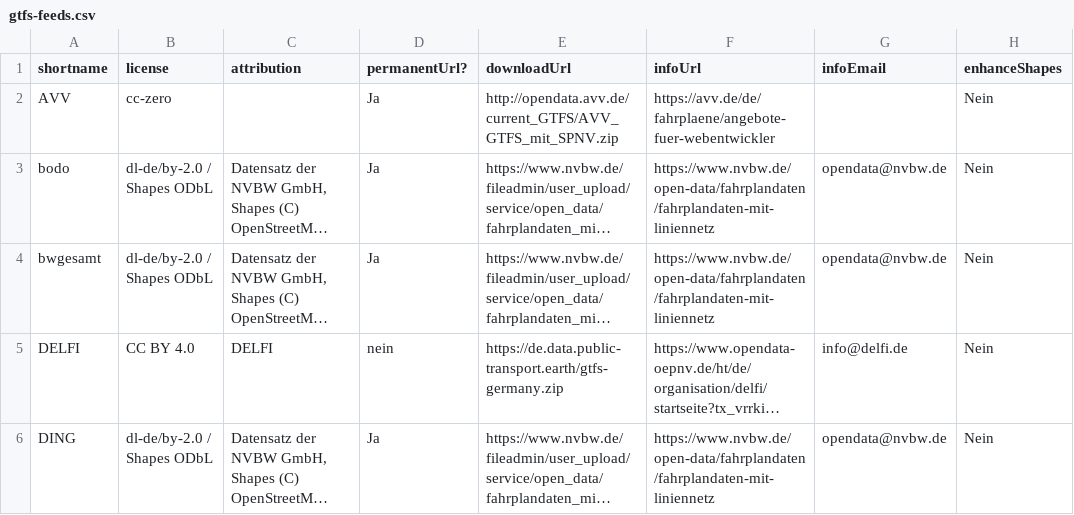
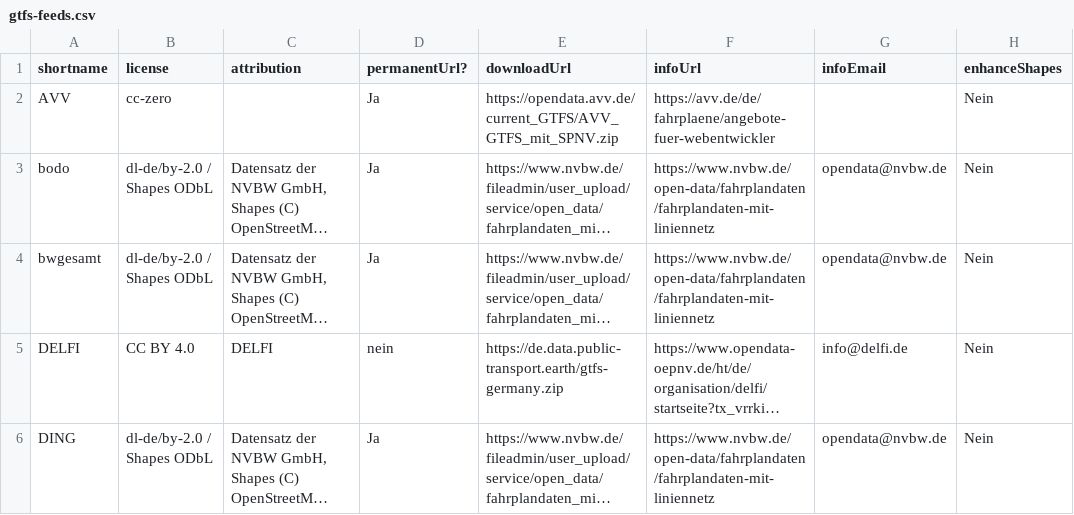
Before and after one commit to mfdz/gtfs-hub, a CSV file: config/gtfs-feeds.csv, drawn as a sheet; only a part is shown; long unchanged cells end in …; the diff covers the shown part only; the diff names each change by its address in the sheet, - before the commit and + after, or states it on an @@ line.

Commit message:
feed download URLs: use HTTPS where possible

```diff
--- a/config/gtfs-feeds.csv
+++ b/config/gtfs-feeds.csv
-E2 (downloadUrl): http://opendata.avv.de/current_GTFS/AVV_GTFS_mit_SPNV.zip
+E2 (downloadUrl): https://opendata.avv.de/current_GTFS/AVV_GTFS_mit_SPNV.zip
```
Also changed, not shown: 10 edited cells elsewhere in this file.
